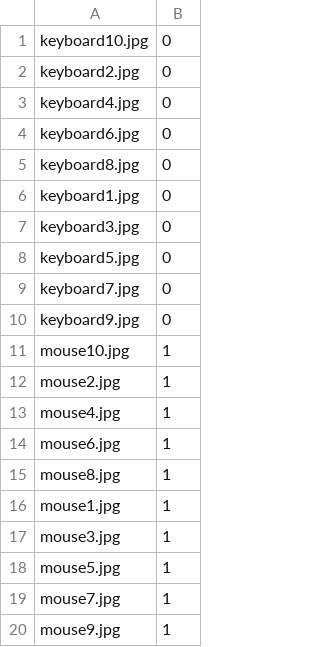
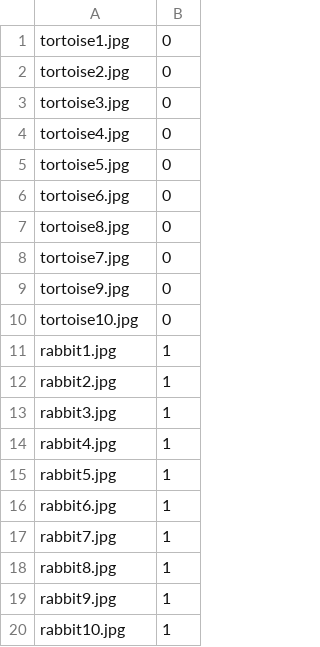
Before and after one commit to pauldebayan/CNN_Practice_1, a CSV file: labels.csv, drawn as a sheet.

```diff
--- a/labels.csv
+++ b/labels.csv
@@ -1,20 +1,20 @@
-keyboard10.jpg, 0
-keyboard2.jpg, 0
-keyboard4.jpg, 0
-keyboard6.jpg, 0
-keyboard8.jpg, 0
-keyboard1.jpg, 0
-keyboard3.jpg, 0
-keyboard5.jpg, 0
-keyboard7.jpg, 0
-keyboard9.jpg, 0
-mouse10.jpg, 1
-mouse2.jpg, 1
-mouse4.jpg, 1
-mouse6.jpg, 1
-mouse8.jpg, 1
-mouse1.jpg, 1
-mouse3.jpg, 1
-mouse5.jpg, 1
-mouse7.jpg, 1
-mouse9.jpg, 1
+tortoise1.jpg, 0
+tortoise2.jpg, 0
+tortoise3.jpg, 0
+tortoise4.jpg, 0
+tortoise5.jpg, 0
+tortoise6.jpg, 0
+tortoise8.jpg, 0
+tortoise7.jpg, 0
+tortoise9.jpg, 0
+tortoise10.jpg, 0
+rabbit1.jpg, 1
+rabbit2.jpg, 1
+rabbit3.jpg, 1
+rabbit4.jpg, 1
+rabbit5.jpg, 1
+rabbit6.jpg, 1
+rabbit7.jpg, 1
+rabbit8.jpg, 1
+rabbit9.jpg, 1
+rabbit10.jpg, 1
```
Also changed, not shown: 43 other files.
